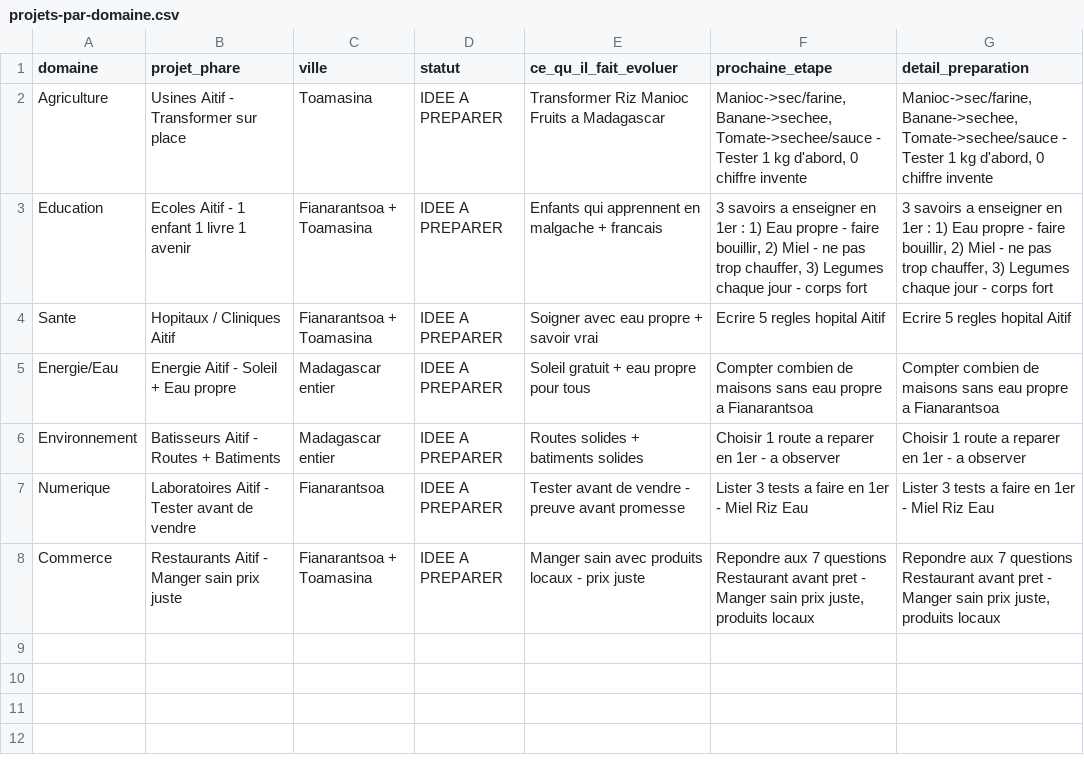
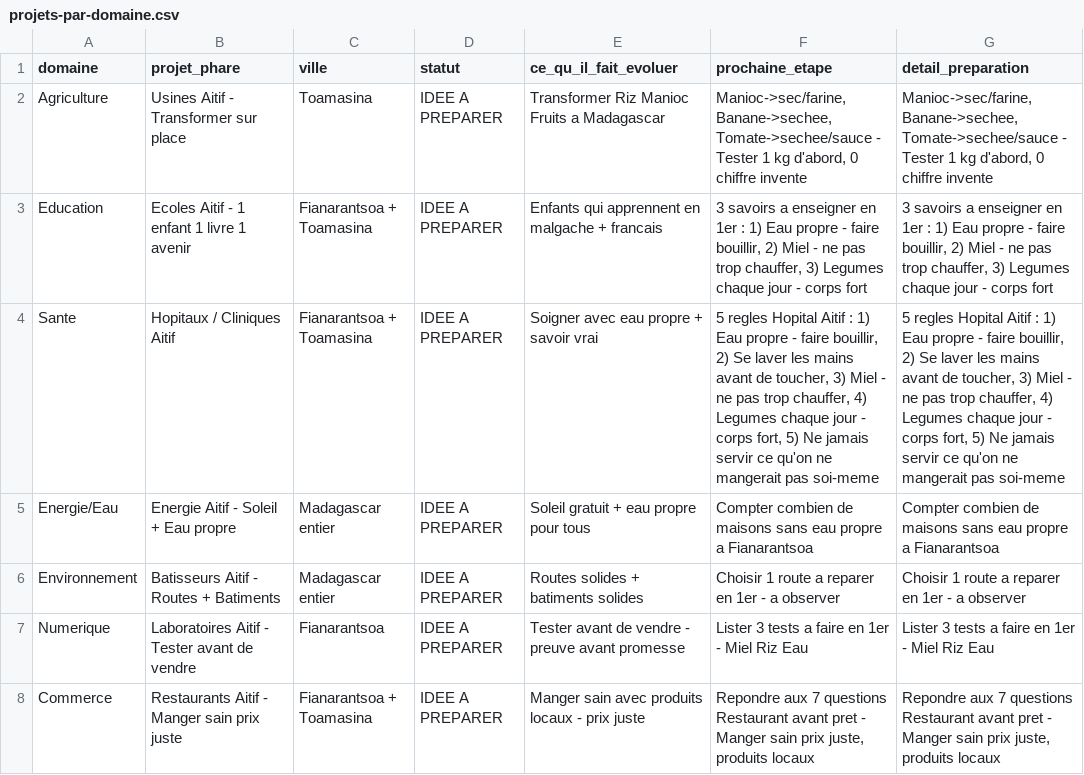
Before and after one commit to miantsaaaa/solutions-madagascar, a CSV file: BASE/projets-par-domaine.csv, drawn as a sheet.

Commit message:
PROJET Sante : 5 regles Hopital Aitif - Eau, Mains, Miel, Legumes, Ne jamais servir ce qu'on ne mangerait pas - complete dans projets-par-domaine

```diff
--- a/BASE/projets-par-domaine.csv
+++ b/BASE/projets-par-domaine.csv
@@ -3,3 +3,3 @@ Agriculture,Usines Aitif - Transformer sur place,Toamasina,IDEE A PREPARER,Trans
 Education,Ecoles Aitif - 1 enfant 1 livre 1 avenir,Fianarantsoa + Toamasina,IDEE A PREPARER,Enfants qui apprennent en malgache + francais,"3 savoirs a enseigner en 1er : 1) Eau propre - faire bouillir, 2) Miel - ne pas trop chauffer, 3) Legumes chaque jour - corps fort","3 savoirs a enseigner en 1er : 1) Eau propre - faire bouillir, 2) Miel - ne pas trop chauffer, 3) Legumes chaque jour - corps fort"
-Sante,Hopitaux / Cliniques Aitif,Fianarantsoa + Toamasina,IDEE A PREPARER,Soigner avec eau propre + savoir vrai,Ecrire 5 regles hopital Aitif,Ecrire 5 regles hopital Aitif
+Sante,Hopitaux / Cliniques Aitif,Fianarantsoa + Toamasina,IDEE A PREPARER,Soigner avec eau propre + savoir vrai,"5 regles Hopital Aitif : 1) Eau propre - faire bouillir, 2) Se laver les mains avant de toucher, 3) Miel - ne pas trop chauffer, 4) Legumes chaque jour - corps fort, 5) Ne jamais servir ce qu'on ne mangerait pas soi-meme","5 regles Hopital Aitif : 1) Eau propre - faire bouillir, 2) Se laver les mains avant de toucher, 3) Miel - ne pas trop chauffer, 4) Legumes chaque jour - corps fort, 5) Ne jamais servir ce qu'on ne mangerait pas soi-meme"
 Energie/Eau,Energie Aitif - Soleil + Eau propre,Madagascar entier,IDEE A PREPARER,Soleil gratuit + eau propre pour tous,Compter combien de maisons sans eau propre a Fianarantsoa,Compter combien de maisons sans eau propre a Fianarantsoa
```
Also changed, not shown: 1 other file.
